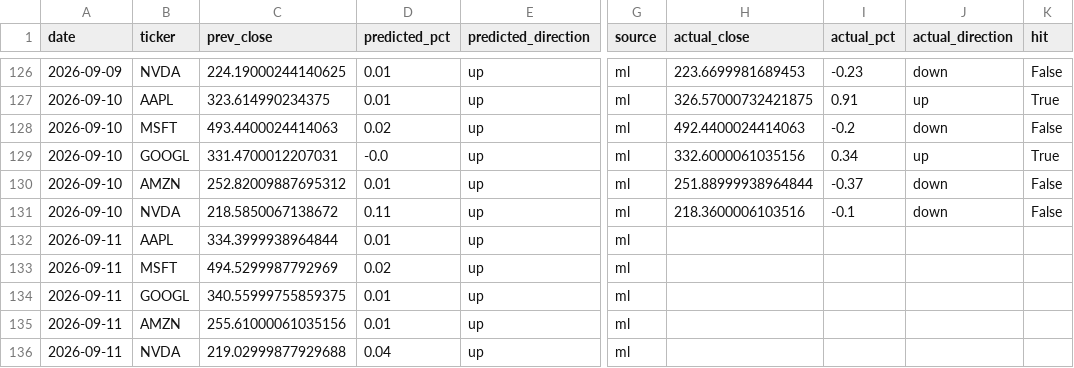
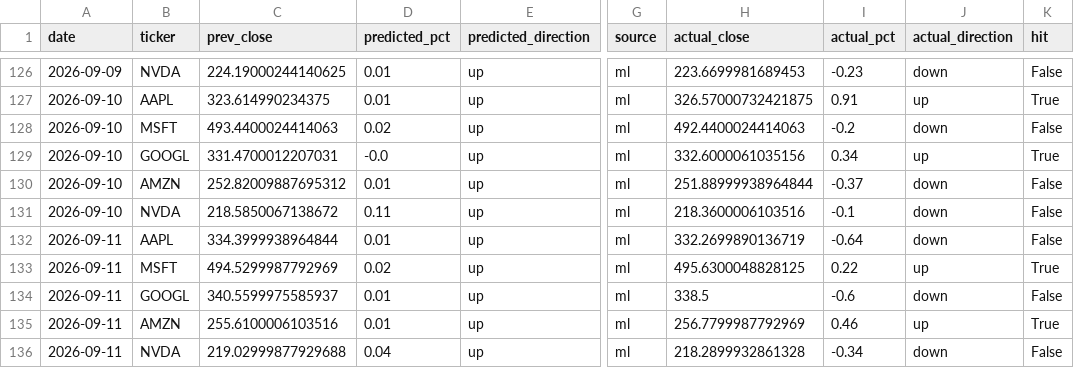
Before and after one commit to Revanth-Naik/niffler, a CSV file: data/processed/predictions_log.csv, drawn as a sheet; only a part is shown, gaps mark what is left out; the diff names each change by its address in the sheet, - before the commit and + after, or states it on an @@ line.

Commit message:
Record actuals for 2026-09-11

```diff
--- a/data/processed/predictions_log.csv
+++ b/data/processed/predictions_log.csv
-H132 (actual_close): (empty)
+H132 (actual_close): 332.2699890136719
-I132 (actual_pct): (empty)
+I132 (actual_pct): -0.64
-J132 (actual_direction): (empty)
+J132 (actual_direction): down
-K132 (hit): (empty)
+K132 (hit): False
-H133 (actual_close): (empty)
+H133 (actual_close): 495.6300048828125
-I133 (actual_pct): (empty)
+I133 (actual_pct): 0.22
-J133 (actual_direction): (empty)
+J133 (actual_direction): up
-K133 (hit): (empty)
+K133 (hit): True
-C134 (prev_close): 340.55999755859375
+C134 (prev_close): 340.5599975585937
-H134 (actual_close): (empty)
+H134 (actual_close): 338.5
-I134 (actual_pct): (empty)
+I134 (actual_pct): -0.6
-J134 (actual_direction): (empty)
+J134 (actual_direction): down
-K134 (hit): (empty)
+K134 (hit): False
-C135 (prev_close): 255.61000061035156
+C135 (prev_close): 255.6100006103516
-H135 (actual_close): (empty)
+H135 (actual_close): 256.7799987792969
-I135 (actual_pct): (empty)
+I135 (actual_pct): 0.46
-J135 (actual_direction): (empty)
+J135 (actual_direction): up
-K135 (hit): (empty)
+K135 (hit): True
-H136 (actual_close): (empty)
+H136 (actual_close): 218.2899932861328
-I136 (actual_pct): (empty)
+I136 (actual_pct): -0.34
-J136 (actual_direction): (empty)
+J136 (actual_direction): down
-K136 (hit): (empty)
+K136 (hit): False
```
